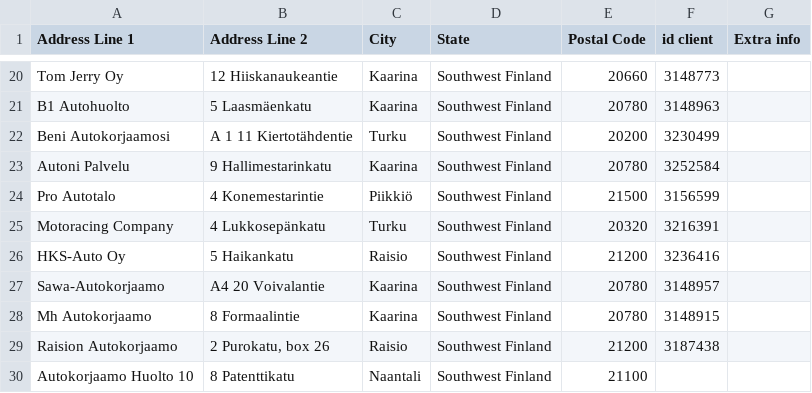
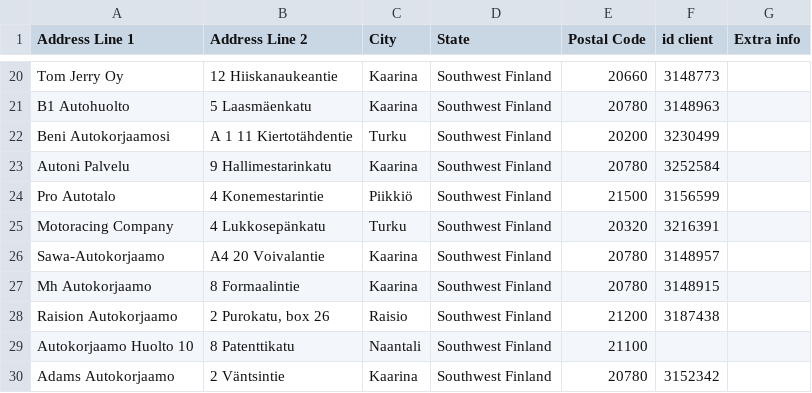
Before and after one commit to srgjj73/srgjj73-route_generator_data, a CSV file: refs/FI16_route_stops.csv, drawn as a sheet; only a part is shown, gaps mark what is left out; the shorter side is filled out with more unchanged rows; the diff names each change by its address in the sheet, - before the commit and + after, or states it on an @@ line.

Commit message:
save: FI16_route_stops.csv

```diff
--- a/refs/FI16_route_stops.csv
+++ b/refs/FI16_route_stops.csv
-row 26: HKS-Auto Oy | 5 Haikankatu | Raisio | Southwest Finland | 21200 | 3236416
```
